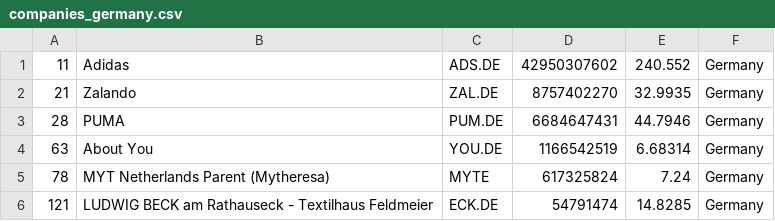
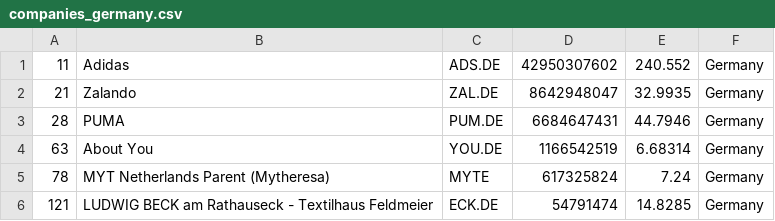
Before and after one commit to XxDiegodxX/merida-june-6-2024, a CSV file: companies_germany.csv, drawn as a sheet.

```diff
--- a/companies_germany.csv
+++ b/companies_germany.csv
@@ -1,3 +1,3 @@
 "11","Adidas","ADS.DE","42950307602","240.552","Germany"
-"21","Zalando","ZAL.DE","8757402270","32.9935","Germany"
+"21","Zalando","ZAL.DE","8642948047","32.9935","Germany"
 "28","PUMA","PUM.DE","6684647431","44.7946","Germany"
```
Also changed, not shown: companies-all.csv, companies_france.csv, 1 other file.
